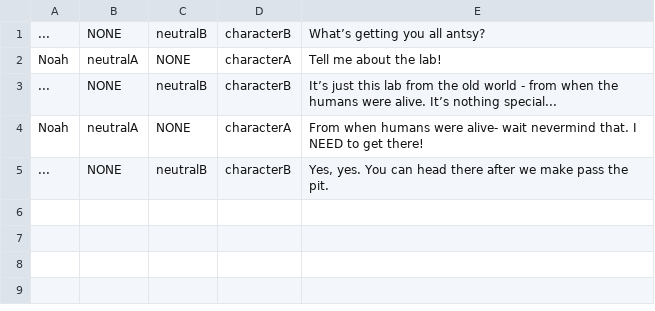
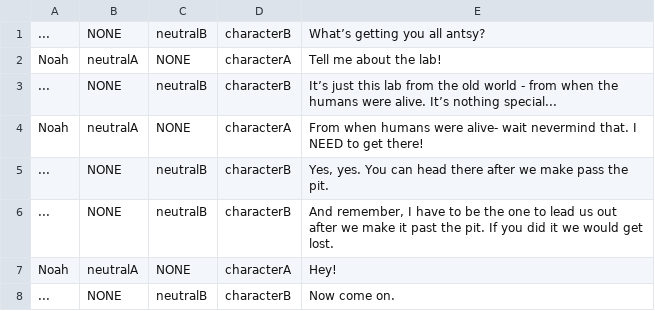
Before and after one commit to doughnut923/Swaccoon, a CSV file: CMPUT 250 Base Unity Project/Assets/TechDemo/Cutscene Dialogue/horse intro dialogue 6.csv, drawn as a sheet.

```diff
--- a/CMPUT 250 Base Unity Project/Assets/TechDemo/Cutscene Dialogue/horse intro dialogue 6.csv
+++ b/CMPUT 250 Base Unity Project/Assets/TechDemo/Cutscene Dialogue/horse intro dialogue 6.csv
@@ -5 +5,4 @@ Noah,neutralA,NONE,characterA,"From when humans were alive- wait nevermind that.
 ...,NONE,neutralB,characterB,"Yes, yes. You can head there after we make pass the pit."
+...,NONE,neutralB,characterB,"And remember, I have to be the one to lead us out after we make it past the pit. If you did it we would get lost."
+Noah,neutralA,NONE,characterA,"Hey!"
+...,NONE,neutralB,characterB,"Now come on."
```
Also changed, not shown: 11 other files.
